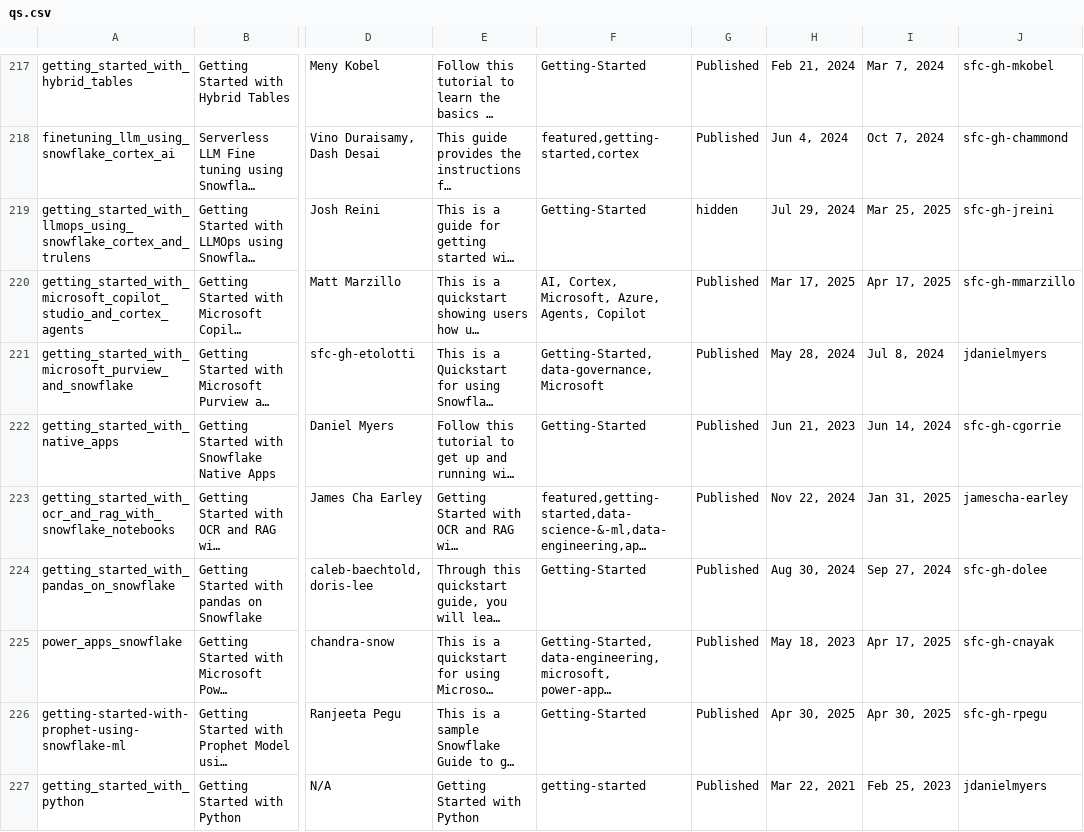
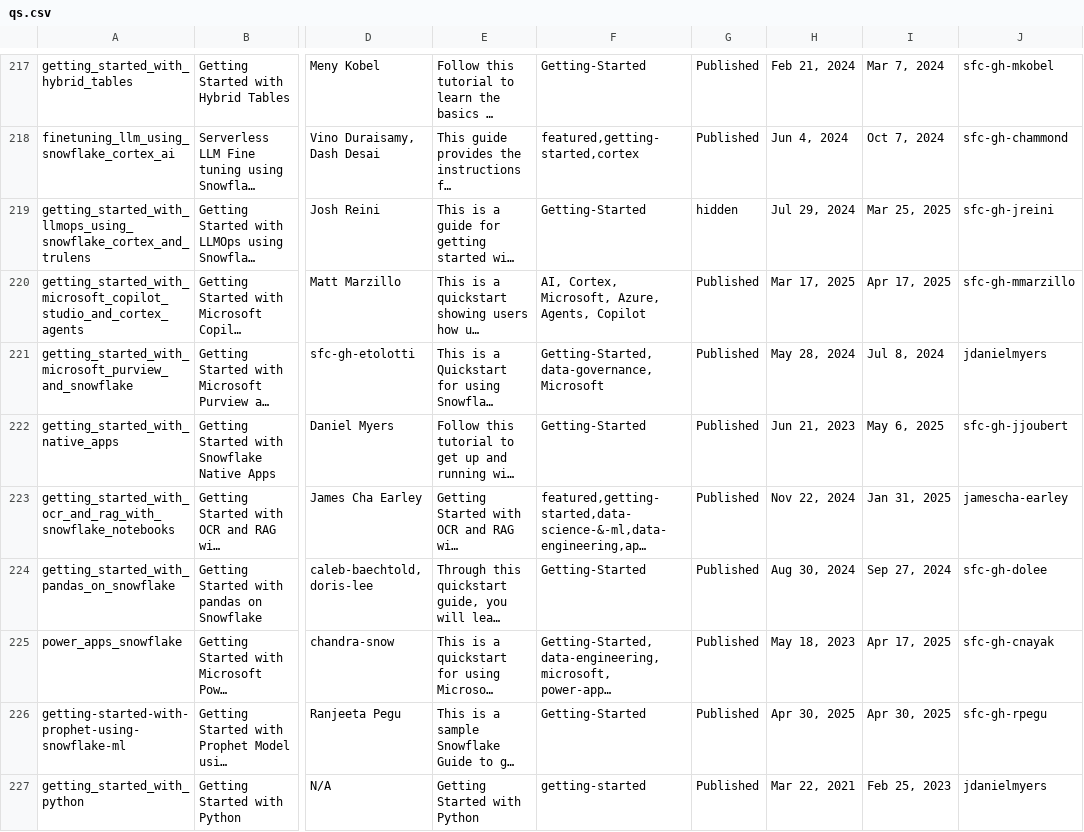
Before and after one commit to iamontheinet/quickstarts-on-snowflake, a CSV file: qs.csv, drawn as a sheet; only a part is shown, gaps mark what is left out; long unchanged cells end in …; the diff covers the shown part only; the diff names each change by its address in the sheet, - before the commit and + after, or states it on an @@ line.

Commit message:
Updated QS list

```diff
--- a/qs.csv
+++ b/qs.csv
-I222: Jun 14, 2024
+I222: May 6, 2025
-J222: sfc-gh-cgorrie
+J222: sfc-gh-jjoubert
```
Also changed, not shown: 3 edited cells elsewhere in this file.
